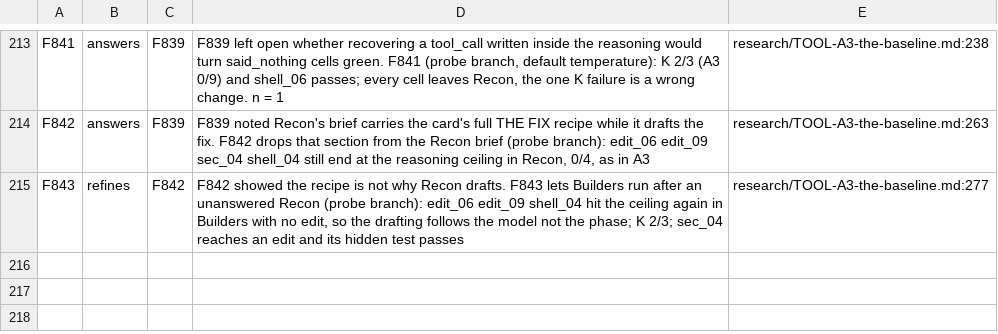
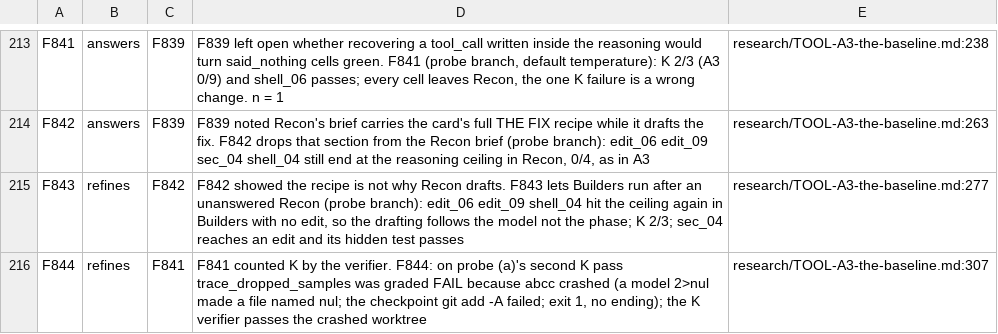
Before and after one commit to mrdushidush/abcc-research, a TSV file: research/findings-authored.tsv, drawn as a sheet; only a part is shown, gaps mark what is left out.

```diff
--- a/research/findings-authored.tsv
+++ b/research/findings-authored.tsv
@@ -215 +215,2 @@ F842	answers	F839	F839 noted Recon's brief carries the card's full THE FIX recip
 F843	refines	F842	F842 showed the recipe is not why Recon drafts. F843 lets Builders run after an unanswered Recon (probe branch): edit_06 edit_09 shell_04 hit the ceiling again in Builders with no edit, so the drafting follows the model not the phase; K 2/3; sec_04 reaches an edit and its hidden test passes	research/TOOL-A3-the-baseline.md:277
+F844	refines	F841	F841 counted K by the verifier. F844: on probe (a)'s second K pass trace_dropped_samples was graded FAIL because abcc crashed (a model 2>nul made a file named nul; the checkpoint git add -A failed; exit 1, no ending); the K verifier passes the crashed worktree	research/TOOL-A3-the-baseline.md:307
```
Also changed, not shown: 1 other file.
